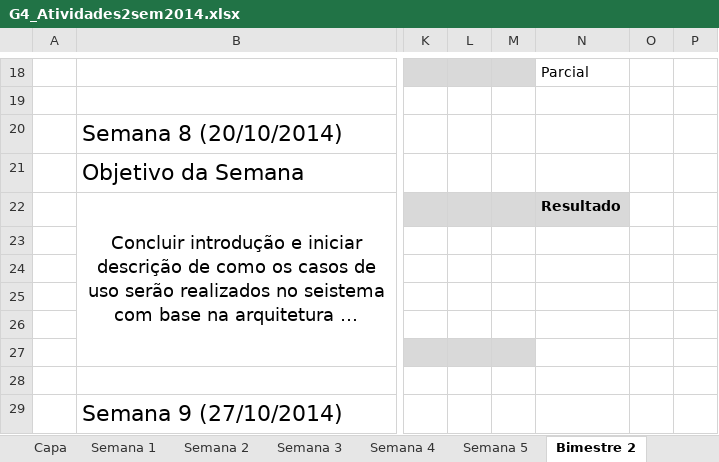
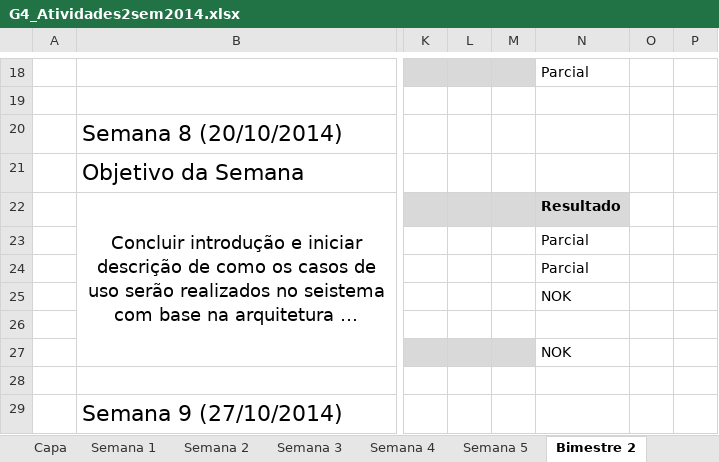
Before and after one commit to kokmz/TCCHUE, an Excel workbook: documentacao/G4_Atividades2sem2014.xlsx, sheet Bimestre 2, drawn as a sheet; only a part is shown, gaps mark what is left out; long unchanged cells end in …; values as stored, in another font and other column widths than the file's, no borders; the diff names each change by its address in the sheet, - before the commit and + after, or states it on an @@ line.

```diff
--- a/documentacao/G4_Atividades2sem2014.xlsx (sheet Bimestre 2)
+++ b/documentacao/G4_Atividades2sem2014.xlsx (sheet Bimestre 2)
-N23:N24: (empty)
+N23:N24: Parcial
-N25: (empty)
+N25: NOK
-N27: (empty)
+N27: NOK
```
Also changed, not shown: 1 other file.
